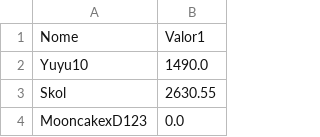
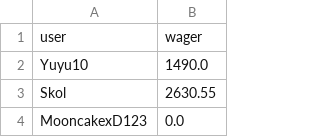
Before and after one commit to PedroHenriqueMelo1/BotSQLiteConsultRace, a CSV file: utils/data.csv, drawn as a sheet; only a part is shown.

```diff
--- a/utils/data.csv
+++ b/utils/data.csv
@@ -1,2 +1,2 @@
-Nome;Valor1
+user;wager
 Yuyu10;1490.0
```
Also changed, not shown: 1 other file.
